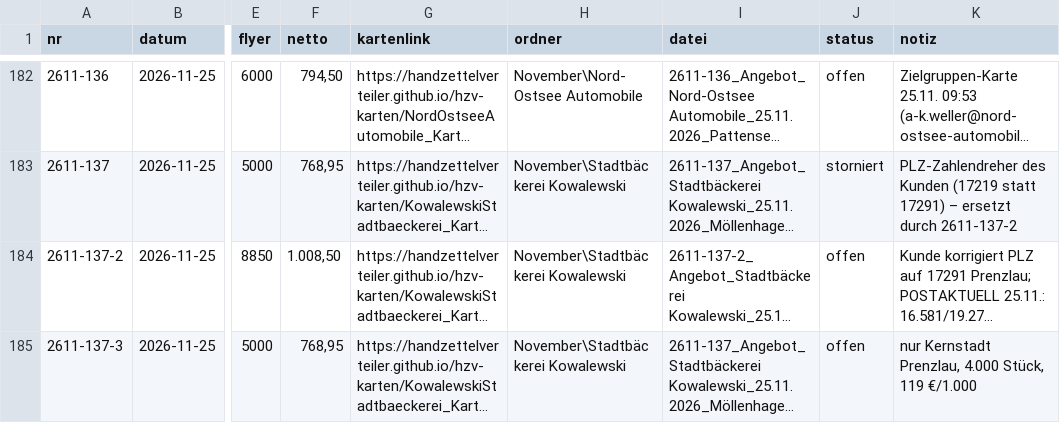
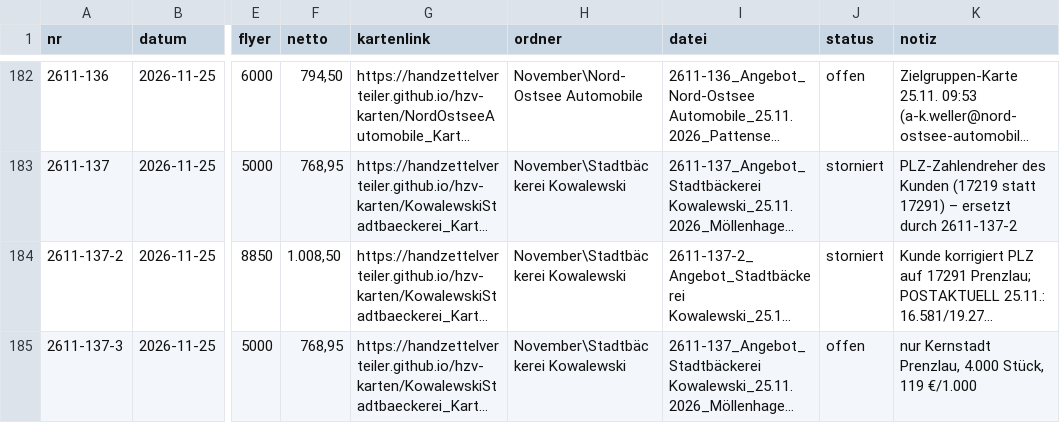
Before and after one commit to handzettelverteiler/hzv-karten, a CSV file: daten/angebote_register.csv, drawn as a sheet; only a part is shown, gaps mark what is left out; long unchanged cells end in …; the diff names each change by its address in the sheet, - before the commit and + after, or states it on an @@ line.

```diff
--- a/daten/angebote_register.csv
+++ b/daten/angebote_register.csv
-J184 (status): offen
+J184 (status): storniert
```
